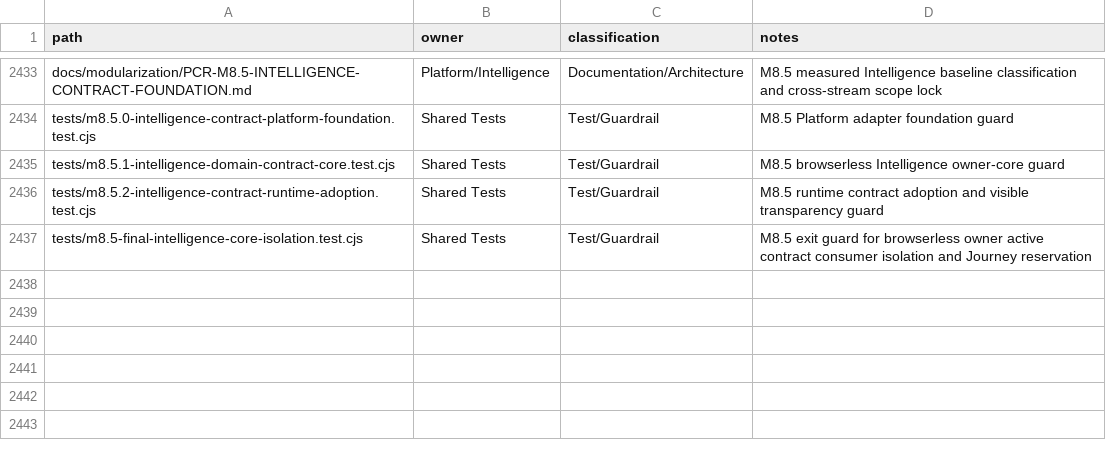
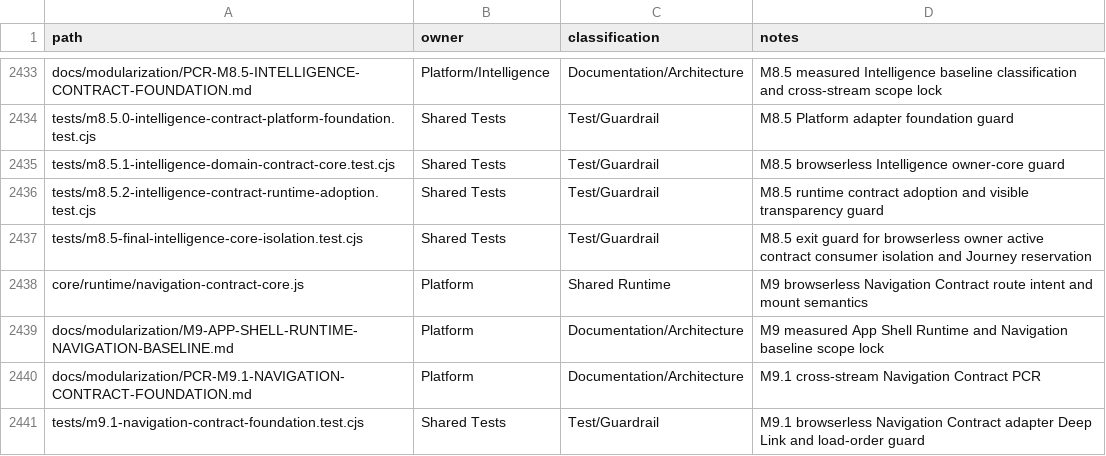
Before and after one commit to fklaas/luvia, a CSV file: docs/modularization/FILE-OWNERSHIP.csv, drawn as a sheet; only a part is shown, gaps mark what is left out; the diff names each change by its address in the sheet, - before the commit and + after, or states it on an @@ line.

Commit message:
feat(m9): establish navigation contract foundation

```diff
--- a/docs/modularization/FILE-OWNERSHIP.csv
+++ b/docs/modularization/FILE-OWNERSHIP.csv
+row 2438: core/runtime/navigation-contract-core.js | Platform | Shared Runtime | M9 browserless Navigation Contract route intent and mount semantics
+row 2439: docs/modularization/M9-APP-SHELL-RUNTIME-NAVIGATION-BASELINE.md | Platform | Documentation/Architecture | M9 measured App Shell Runtime and Navigation baseline scope lock
+row 2440: docs/modularization/PCR-M9.1-NAVIGATION-CONTRACT-FOUNDATION.md | Platform | Documentation/Architecture | M9.1 cross-stream Navigation Contract PCR
+row 2441: tests/m9.1-navigation-contract-foundation.test.cjs | Shared Tests | Test/Guardrail | M9.1 browserless Navigation Contract adapter Deep Link and load-order guard
```
Also changed, not shown: 9 other files.
